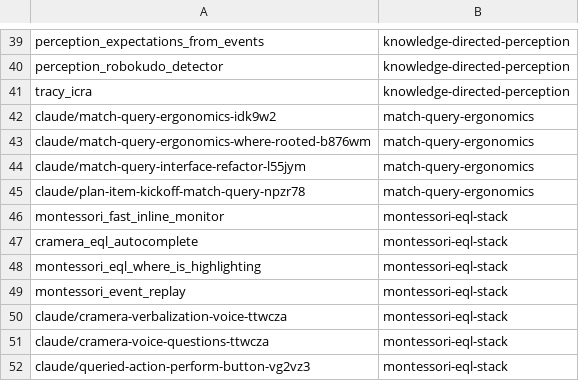
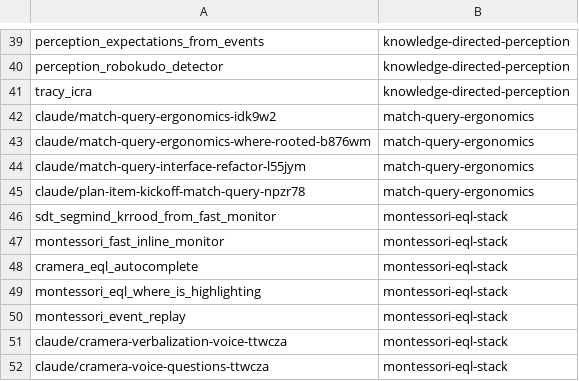
Before and after one commit to AbdelrhmanBassiouny/cognitive_robot_abstract_machine, a TSV file: .claude/personal/plans/_generated/branch-index.tsv, drawn as a sheet; only a part is shown, gaps mark what is left out; the shorter side is filled out with more unchanged rows; the diff names each change by its address in the sheet, - before the commit and + after, or states it on an @@ line.

Commit message:
Update plan manifest for montessori-eql-stack

```diff
--- a/.claude/personal/plans/_generated/branch-index.tsv
+++ b/.claude/personal/plans/_generated/branch-index.tsv
+row 46: sdt_segmind_krrood_from_fast_monitor | montessori-eql-stack
```
Also changed, not shown: 2 other files.
